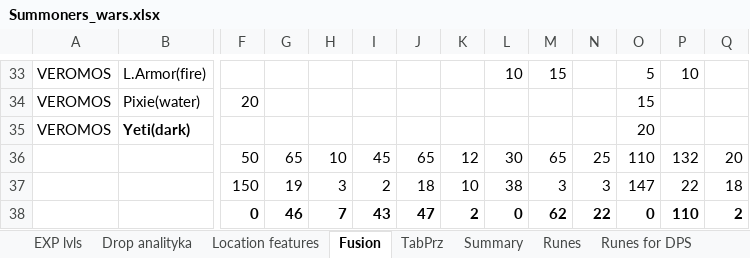
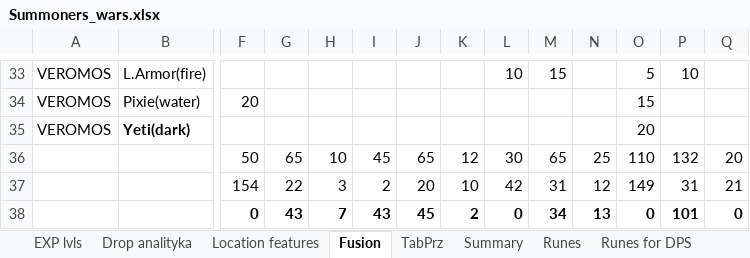
Before and after one commit to mariusz1976/mmorpg, an Excel workbook: Summoners_wars.xlsx, sheet Fusion, drawn as a sheet; only a part is shown, gaps mark what is left out; values as stored, in another font and other column widths than the file's, no borders; removed rows and columns are numbered as before the commit, all else as after; rows hold the shown columns only; the diff names each change by its address in the sheet, - before the commit and + after, or states it on an @@ line.

```diff
--- a/Summoners_wars.xlsx (sheet Fusion)
+++ b/Summoners_wars.xlsx (sheet Fusion)
-row 37:  |  | 150 | 19 | 3 | 2 | 18 | 10 | 38 | 3 | 3 | 147 | 22 | 18
+row 37:  |  | 154 | 22 | 3 | 2 | 20 | 10 | 42 | 31 | 12 | 149 | 31 | 21
-G38: 46
+G38: 43
-J38: 47
+J38: 45
-M38: 62
+M38: 34
-N38: 22
+N38: 13
-P38: 110
+P38: 101
-Q38: 2
+Q38: 0
```
Also changed, not shown: sheet Drop analityka, sheet TabPrz, sheet Summary, sheet Runes, sheet Location features, sheet EXP lvls.
